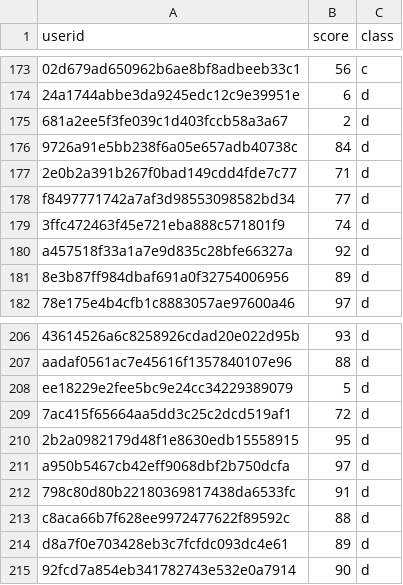
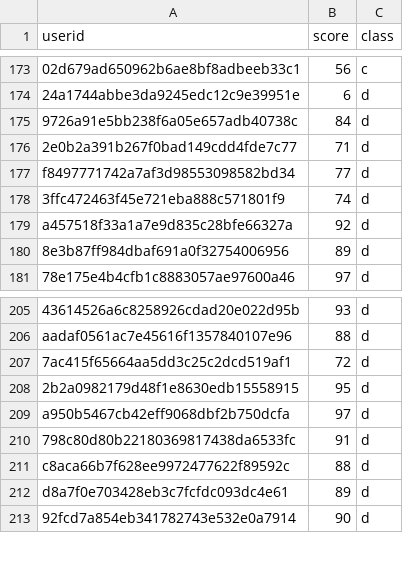
Before and after one commit to advapplab/LBLS467, a CSV file: output/score.csv, drawn as a sheet; only a part is shown, gaps mark what is left out; the diff names each change by its address in the sheet, - before the commit and + after, or states it on an @@ line.

```diff
--- a/output/score.csv
+++ b/output/score.csv
-row 175: 681a2ee5f3fe039c1d403fccb58a3a67 | 2 | d
-row 208: ee18229e2fee5bc9e24cc34229389079 | 5 | d
```
Also changed, not shown: output/br.csv, output/viscode.csv.
